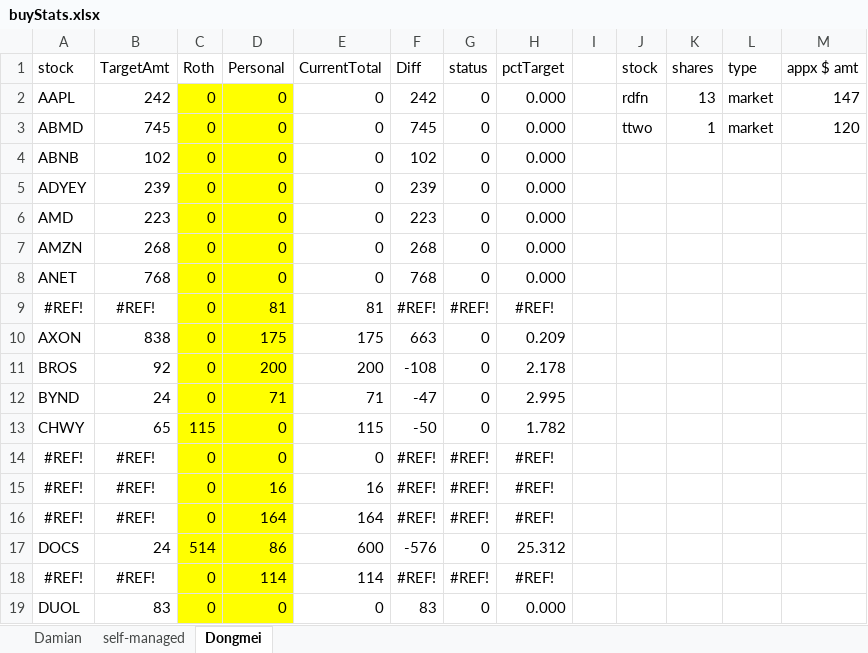
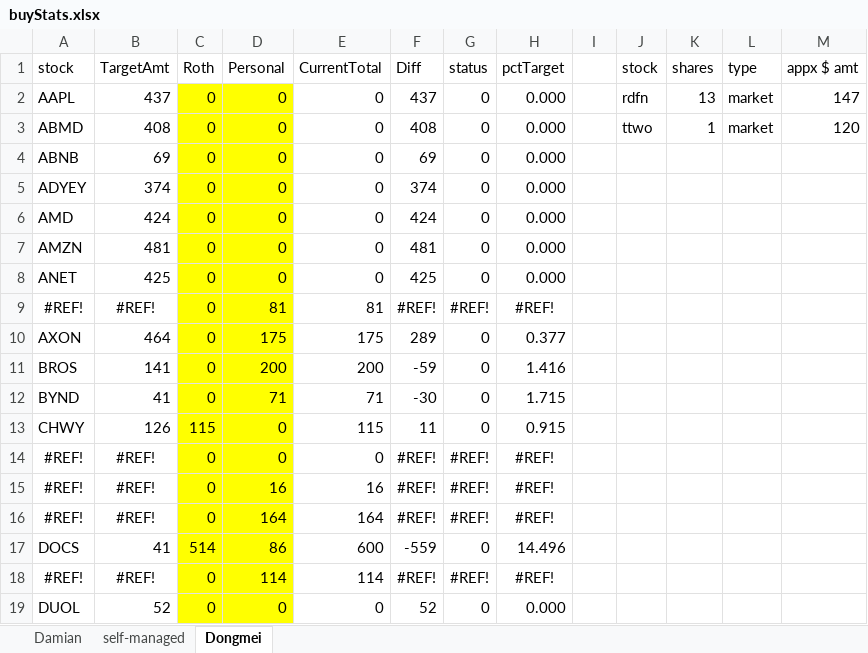
Before and after one commit to damiansp/marketModeling, an Excel workbook: buyStats.xlsx, sheet Dongmei, drawn as a sheet; only a part is shown; values as stored, in another font and other column widths than the file's, no borders; conditional formats not drawn; the diff covers the shown part only; the diff names each change by its address in the sheet, - before the commit and + after, or states it on an @@ line.

```diff
--- a/buyStats.xlsx (sheet Dongmei)
+++ b/buyStats.xlsx (sheet Dongmei)
-B2 (TargetAmt): 242
+B2 (TargetAmt): 437
-F2 (Diff): 242
+F2 (Diff): 437
-B3 (TargetAmt): 745
+B3 (TargetAmt): 408
-F3 (Diff): 745
+F3 (Diff): 408
-B4 (TargetAmt): 102
+B4 (TargetAmt): 69
-F4 (Diff): 102
+F4 (Diff): 69
-B5 (TargetAmt): 239
+B5 (TargetAmt): 374
-F5 (Diff): 239
+F5 (Diff): 374
-B6 (TargetAmt): 223
+B6 (TargetAmt): 424
-F6 (Diff): 223
+F6 (Diff): 424
-B7 (TargetAmt): 268
+B7 (TargetAmt): 481
-F7 (Diff): 268
+F7 (Diff): 481
-B8 (TargetAmt): 768
+B8 (TargetAmt): 425
-F8 (Diff): 768
+F8 (Diff): 425
-B10 (TargetAmt): 838
+B10 (TargetAmt): 464
-F10 (Diff): 663
+F10 (Diff): 289
-H10 (pctTarget): 0.209
+H10 (pctTarget): 0.377
-B11 (TargetAmt): 92
+B11 (TargetAmt): 141
-F11 (Diff): -108
+F11 (Diff): -59
-H11 (pctTarget): 2.178
+H11 (pctTarget): 1.416
-B12 (TargetAmt): 24
+B12 (TargetAmt): 41
-F12 (Diff): -47
+F12 (Diff): -30
-H12 (pctTarget): 2.995
+H12 (pctTarget): 1.715
-B13 (TargetAmt): 65
+B13 (TargetAmt): 126
-F13 (Diff): -50
+F13 (Diff): 11
-H13 (pctTarget): 1.782
+H13 (pctTarget): 0.915
-B17 (TargetAmt): 24
+B17 (TargetAmt): 41
-F17 (Diff): -576
+F17 (Diff): -559
-H17 (pctTarget): 25.312
+H17 (pctTarget): 14.496
-B19 (TargetAmt): 83
+B19 (TargetAmt): 52
-F19 (Diff): 83
+F19 (Diff): 52
```
Also changed, not shown: 93 edited cells elsewhere in this sheet, sheet Damian, formulas that keep their value, hidden cells, 12 other files.
